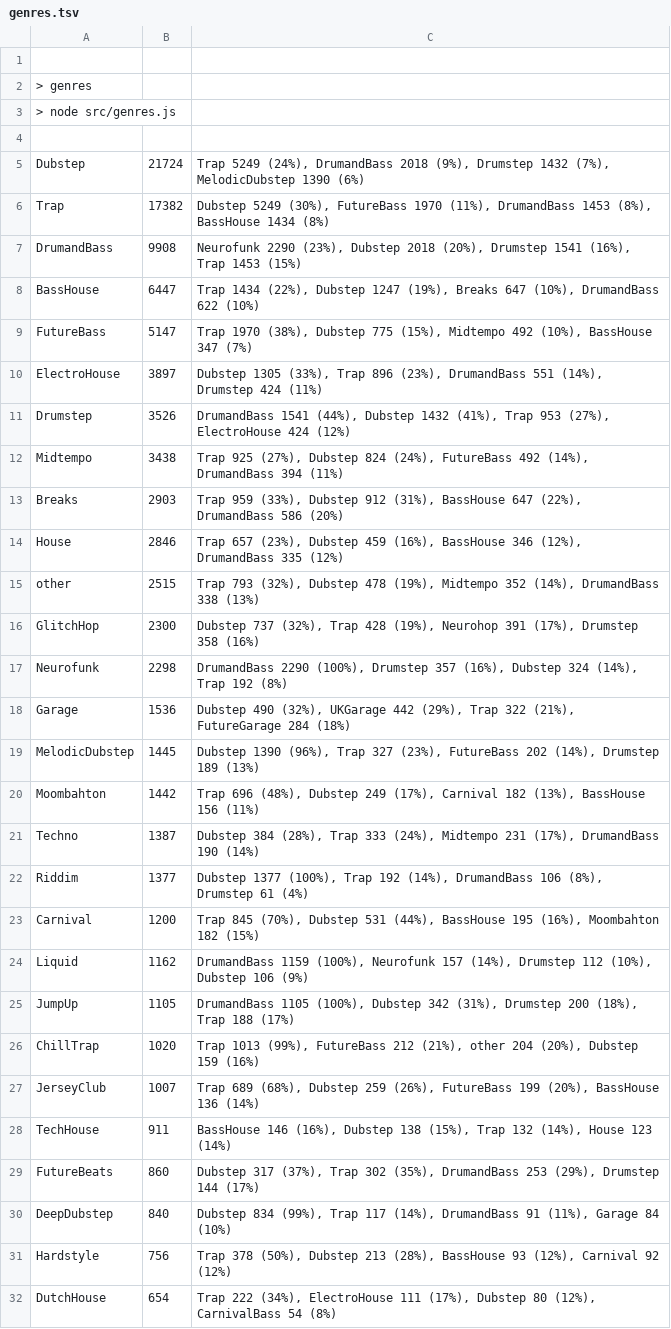
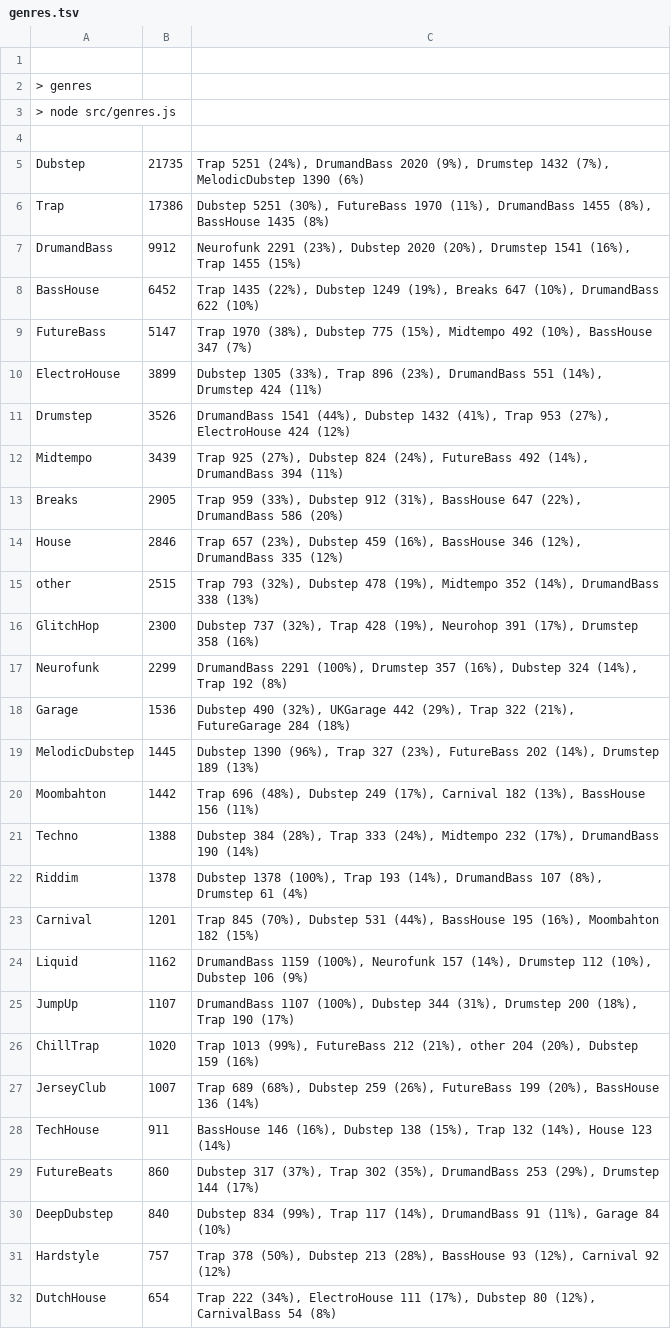
Before and after one commit to cany748/bassland-archive, a TSV file: data/genres.tsv, drawn as a sheet; only a part is shown; the diff covers the shown part only.

```diff
--- a/data/genres.tsv
+++ b/data/genres.tsv
@@ -4,11 +4,11 @@
 
-Dubstep	21724	Trap 5249 (24%), DrumandBass 2018 (9%), Drumstep 1432 (7%), MelodicDubstep 1390 (6%)
-Trap	17382	Dubstep 5249 (30%), FutureBass 1970 (11%), DrumandBass 1453 (8%), BassHouse 1434 (8%)
-DrumandBass	9908	Neurofunk 2290 (23%), Dubstep 2018 (20%), Drumstep 1541 (16%), Trap 1453 (15%)
-BassHouse	6447	Trap 1434 (22%), Dubstep 1247 (19%), Breaks 647 (10%), DrumandBass 622 (10%)
+Dubstep	21735	Trap 5251 (24%), DrumandBass 2020 (9%), Drumstep 1432 (7%), MelodicDubstep 1390 (6%)
+Trap	17386	Dubstep 5251 (30%), FutureBass 1970 (11%), DrumandBass 1455 (8%), BassHouse 1435 (8%)
+DrumandBass	9912	Neurofunk 2291 (23%), Dubstep 2020 (20%), Drumstep 1541 (16%), Trap 1455 (15%)
+BassHouse	6452	Trap 1435 (22%), Dubstep 1249 (19%), Breaks 647 (10%), DrumandBass 622 (10%)
 FutureBass	5147	Trap 1970 (38%), Dubstep 775 (15%), Midtempo 492 (10%), BassHouse 347 (7%)
-ElectroHouse	3897	Dubstep 1305 (33%), Trap 896 (23%), DrumandBass 551 (14%), Drumstep 424 (11%)
+ElectroHouse	3899	Dubstep 1305 (33%), Trap 896 (23%), DrumandBass 551 (14%), Drumstep 424 (11%)
 Drumstep	3526	DrumandBass 1541 (44%), Dubstep 1432 (41%), Trap 953 (27%), ElectroHouse 424 (12%)
-Midtempo	3438	Trap 925 (27%), Dubstep 824 (24%), FutureBass 492 (14%), DrumandBass 394 (11%)
-Breaks	2903	Trap 959 (33%), Dubstep 912 (31%), BassHouse 647 (22%), DrumandBass 586 (20%)
+Midtempo	3439	Trap 925 (27%), Dubstep 824 (24%), FutureBass 492 (14%), DrumandBass 394 (11%)
+Breaks	2905	Trap 959 (33%), Dubstep 912 (31%), BassHouse 647 (22%), DrumandBass 586 (20%)
 House	2846	Trap 657 (23%), Dubstep 459 (16%), BassHouse 346 (12%), DrumandBass 335 (12%)
@@ -16,3 +16,3 @@ other	2515	Trap 793 (32%), Dubstep 478 (19%), Midtempo 352 (14%), DrumandBass 33
 GlitchHop	2300	Dubstep 737 (32%), Trap 428 (19%), Neurohop 391 (17%), Drumstep 358 (16%)
-Neurofunk	2298	DrumandBass 2290 (100%), Drumstep 357 (16%), Dubstep 324 (14%), Trap 192 (8%)
+Neurofunk	2299	DrumandBass 2291 (100%), Drumstep 357 (16%), Dubstep 324 (14%), Trap 192 (8%)
 Garage	1536	Dubstep 490 (32%), UKGarage 442 (29%), Trap 322 (21%), FutureGarage 284 (18%)
@@ -20,7 +20,7 @@ MelodicDubstep	1445	Dubstep 1390 (96%), Trap 327 (23%), FutureBass 202 (14%), Dr
 Moombahton	1442	Trap 696 (48%), Dubstep 249 (17%), Carnival 182 (13%), BassHouse 156 (11%)
-Techno	1387	Dubstep 384 (28%), Trap 333 (24%), Midtempo 231 (17%), DrumandBass 190 (14%)
-Riddim	1377	Dubstep 1377 (100%), Trap 192 (14%), DrumandBass 106 (8%), Drumstep 61 (4%)
-Carnival	1200	Trap 845 (70%), Dubstep 531 (44%), BassHouse 195 (16%), Moombahton 182 (15%)
+Techno	1388	Dubstep 384 (28%), Trap 333 (24%), Midtempo 232 (17%), DrumandBass 190 (14%)
+Riddim	1378	Dubstep 1378 (100%), Trap 193 (14%), DrumandBass 107 (8%), Drumstep 61 (4%)
+Carnival	1201	Trap 845 (70%), Dubstep 531 (44%), BassHouse 195 (16%), Moombahton 182 (15%)
 Liquid	1162	DrumandBass 1159 (100%), Neurofunk 157 (14%), Drumstep 112 (10%), Dubstep 106 (9%)
-JumpUp	1105	DrumandBass 1105 (100%), Dubstep 342 (31%), Drumstep 200 (18%), Trap 188 (17%)
+JumpUp	1107	DrumandBass 1107 (100%), Dubstep 344 (31%), Drumstep 200 (18%), Trap 190 (17%)
 ChillTrap	1020	Trap 1013 (99%), FutureBass 212 (21%), other 204 (20%), Dubstep 159 (16%)
@@ -30,3 +30,3 @@ FutureBeats	860	Dubstep 317 (37%), Trap 302 (35%), DrumandBass 253 (29%), Drumst
 DeepDubstep	840	Dubstep 834 (99%), Trap 117 (14%), DrumandBass 91 (11%), Garage 84 (10%)
-Hardstyle	756	Trap 378 (50%), Dubstep 213 (28%), BassHouse 93 (12%), Carnival 92 (12%)
+Hardstyle	757	Trap 378 (50%), Dubstep 213 (28%), BassHouse 93 (12%), Carnival 92 (12%)
 DutchHouse	654	Trap 222 (34%), ElectroHouse 111 (17%), Dubstep 80 (12%), CarnivalBass 54 (8%)
```
Also changed, not shown: 2 edited cells elsewhere in this file, 6 other files.
